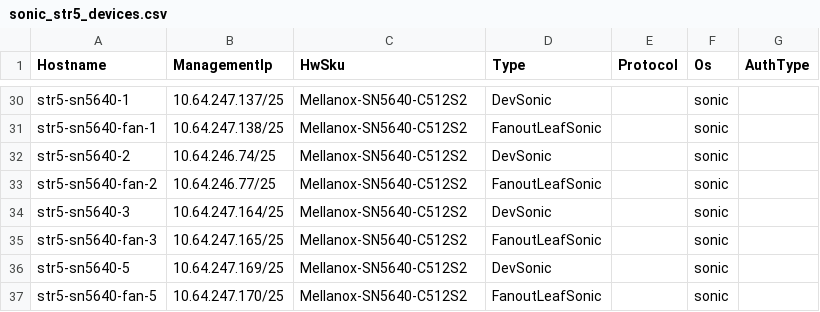
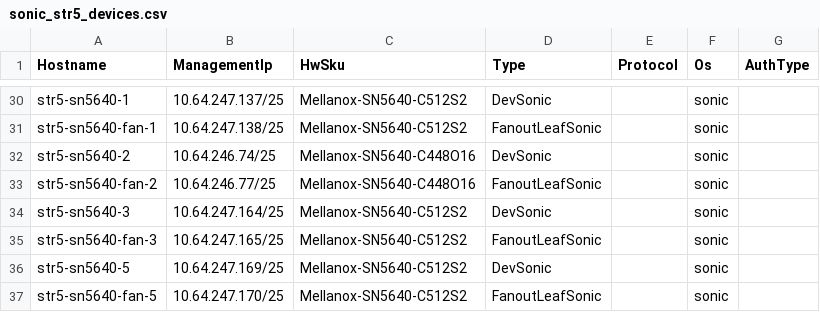
Before and after one commit to LinJin23/sonic-mgmt, a CSV file: ansible/files/sonic_str5_devices.csv, drawn as a sheet; only a part is shown, gaps mark what is left out.

```diff
--- a/ansible/files/sonic_str5_devices.csv
+++ b/ansible/files/sonic_str5_devices.csv
@@ -31,4 +31,4 @@ str5-sn5640-1,10.64.247.137/25,Mellanox-SN5640-C512S2,DevSonic,,sonic
 str5-sn5640-fan-1,10.64.247.138/25,Mellanox-SN5640-C512S2,FanoutLeafSonic,,sonic
-str5-sn5640-2,10.64.246.74/25,Mellanox-SN5640-C512S2,DevSonic,,sonic
-str5-sn5640-fan-2,10.64.246.77/25,Mellanox-SN5640-C512S2,FanoutLeafSonic,,sonic
+str5-sn5640-2,10.64.246.74/25,Mellanox-SN5640-C448O16,DevSonic,,sonic
+str5-sn5640-fan-2,10.64.246.77/25,Mellanox-SN5640-C448O16,FanoutLeafSonic,,sonic
 str5-sn5640-3,10.64.247.164/25,Mellanox-SN5640-C512S2,DevSonic,,sonic
```
Also changed, not shown: ansible/files/sonic_str5_links.csv, 2 other files.
